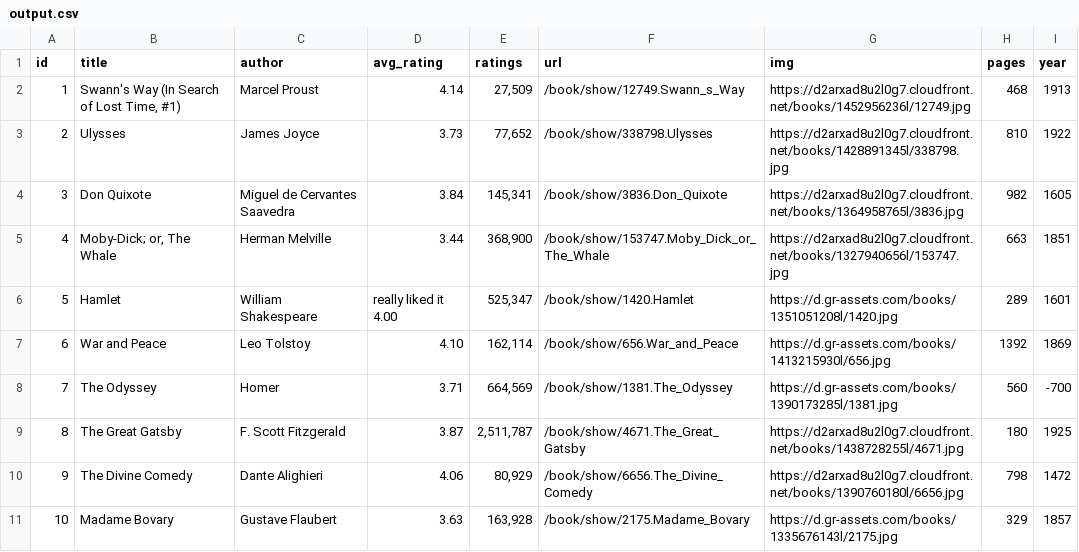
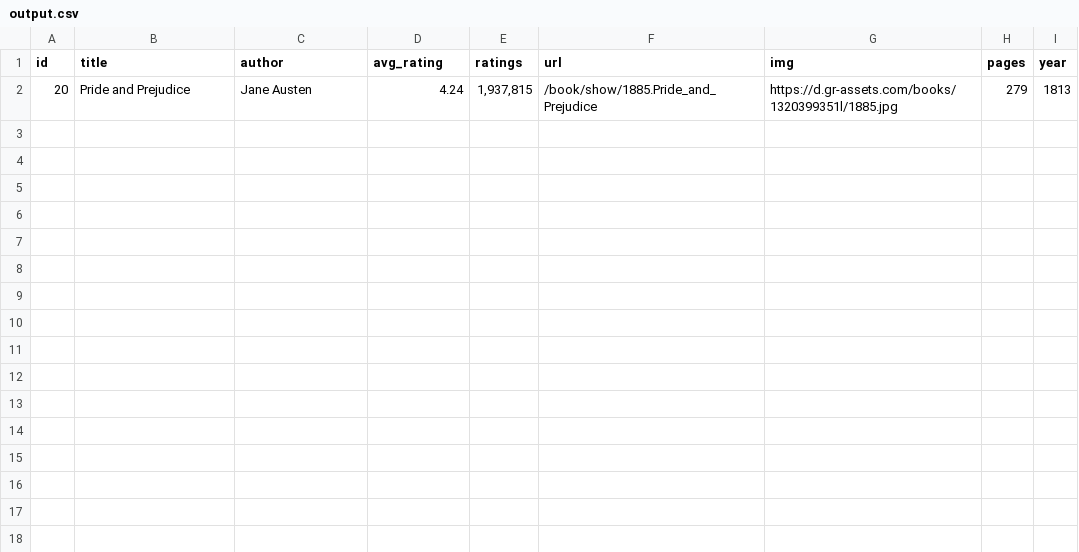
Before and after one commit to elneto/books2, a CSV file: output.csv, drawn as a sheet.

```diff
--- a/output.csv
+++ b/output.csv
@@ -1,11 +1,2 @@
 id,title,author,avg_rating,ratings,url,img,pages,year
-1,"Swann's Way (In Search of Lost Time, #1)",Marcel Proust,4.14,"27,509",/book/show/12749.Swann_s_Way,https://d2arxad8u2l0g7.cloudfront.net/books/1452956236l/12749.jpg,468,1913
-2,Ulysses,James Joyce,3.73,"77,652",/book/show/338798.Ulysses,https://d2arxad8u2l0g7.cloudfront.net/books/1428891345l/338798.jpg,810,1922
-3,Don Quixote,Miguel de Cervantes Saavedra,3.84,"145,341",/book/show/3836.Don_Quixote,https://d2arxad8u2l0g7.cloudfront.net/books/1364958765l/3836.jpg,982,1605
-4,"Moby-Dick; or, The Whale",Herman Melville,3.44,"368,900",/book/show/153747.Moby_Dick_or_The_Whale,https://d2arxad8u2l0g7.cloudfront.net/books/1327940656l/153747.jpg,663,1851
-5,Hamlet,William Shakespeare,really liked it 4.00,"525,347",/book/show/1420.Hamlet,https://d.gr-assets.com/books/1351051208l/1420.jpg,289,1601
-6,War and Peace,Leo Tolstoy,4.10,"162,114",/book/show/656.War_and_Peace,https://d.gr-assets.com/books/1413215930l/656.jpg,1392,1869
-7,The Odyssey,Homer,3.71,"664,569",/book/show/1381.The_Odyssey,https://d.gr-assets.com/books/1390173285l/1381.jpg,560,-700
-8,The Great Gatsby,F. Scott Fitzgerald,3.87,"2,511,787",/book/show/4671.The_Great_Gatsby,https://d2arxad8u2l0g7.cloudfront.net/books/1438728255l/4671.jpg,180,1925
-9,The Divine Comedy,Dante Alighieri,4.06,"80,929",/book/show/6656.The_Divine_Comedy,https://d2arxad8u2l0g7.cloudfront.net/books/1390760180l/6656.jpg,798,1472
-10,Madame Bovary,Gustave Flaubert,3.63,"163,928",/book/show/2175.Madame_Bovary,https://d.gr-assets.com/books/1335676143l/2175.jpg,329,1857
+20,Pride and Prejudice,Jane Austen,4.24,"1,937,815",/book/show/1885.Pride_and_Prejudice,https://d.gr-assets.com/books/1320399351l/1885.jpg,279,1813
```
Also changed, not shown: 4 other files.
